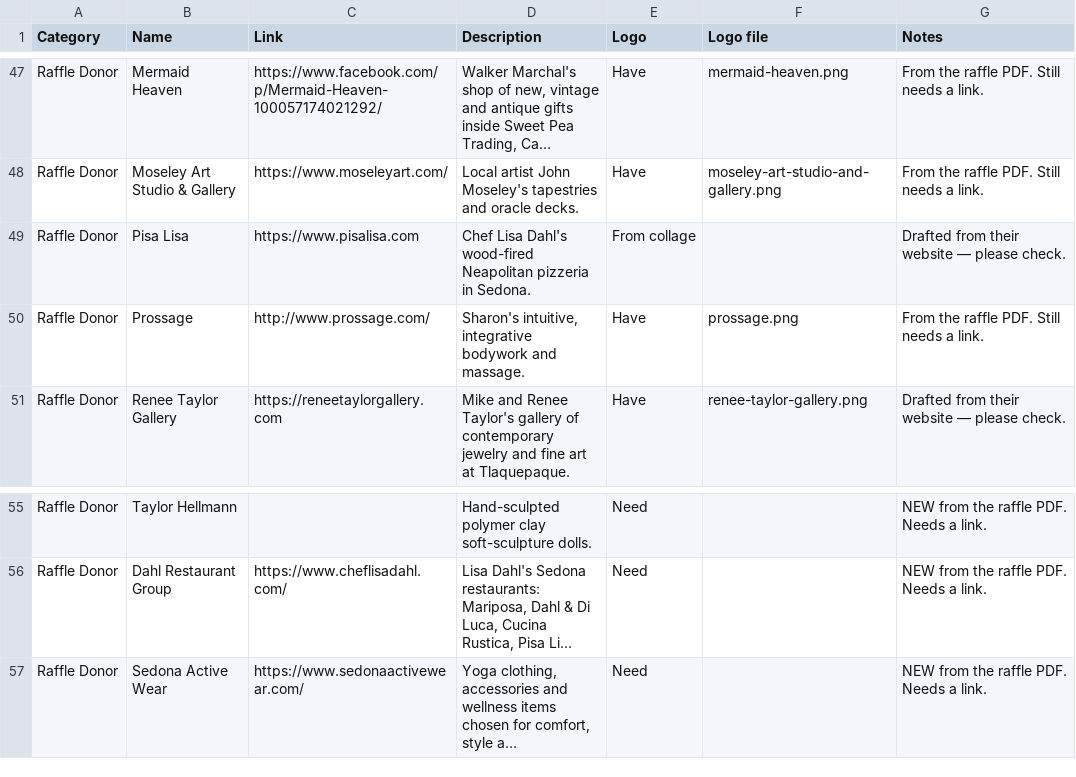
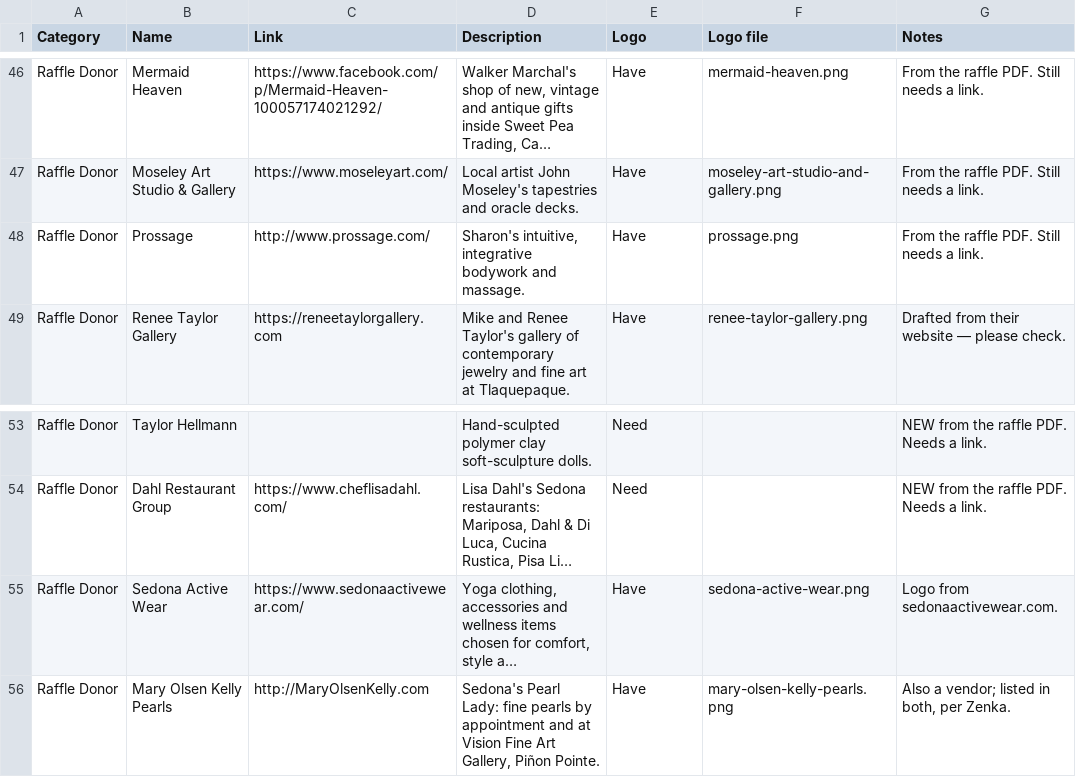
Before and after one commit to ourlightnet/fashion-lab-sedona, a CSV file: data/sponsors-2026.csv, drawn as a sheet; only a part is shown, gaps mark what is left out; long unchanged cells end in …; removed rows and columns are numbered as before the commit, all else as after; the diff covers the shown part only; the diff names each change by its address in the sheet, - before the commit and + after, or states it on an @@ line.

```diff
--- a/data/sponsors-2026.csv
+++ b/data/sponsors-2026.csv
-row 49: Raffle Donor | Pisa Lisa | https://www.pisalisa.com | Chef Lisa Dahl's wood-fired Neapolitan pizzeria in Sedona. | From collage |  | Drafted from their website — please check.
-E55 (Logo): Need
+E55 (Logo): Have
-F55 (Logo file): (empty)
+F55 (Logo file): sedona-active-wear.png
-G55 (Notes): NEW from the raffle PDF. Needs a link.
+G55 (Notes): Logo from sedonaactivewear.com.
+row 56: Raffle Donor | Mary Olsen Kelly Pearls | http://MaryOlsenKelly.com | Sedona's Pearl Lady: fine pearls by appointment and at Vision Fine Art Gallery, Piñon Pointe. | Have | mary-olsen-kelly-pearls.png | Also a vendor; listed in both, per Zenka.
```
Also changed, not shown: 1 removed row and 23 edited cells elsewhere in this file, 12 other files.
